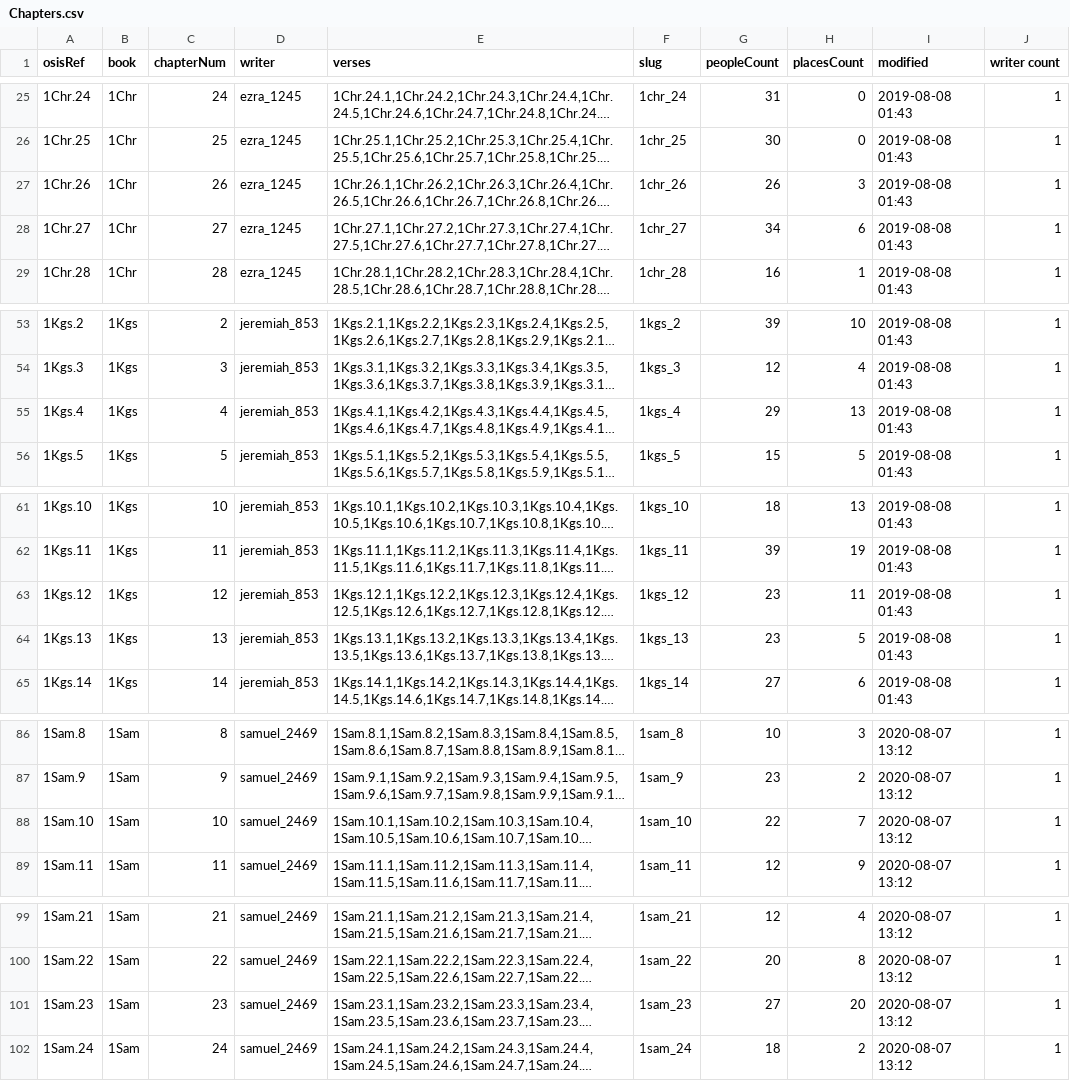
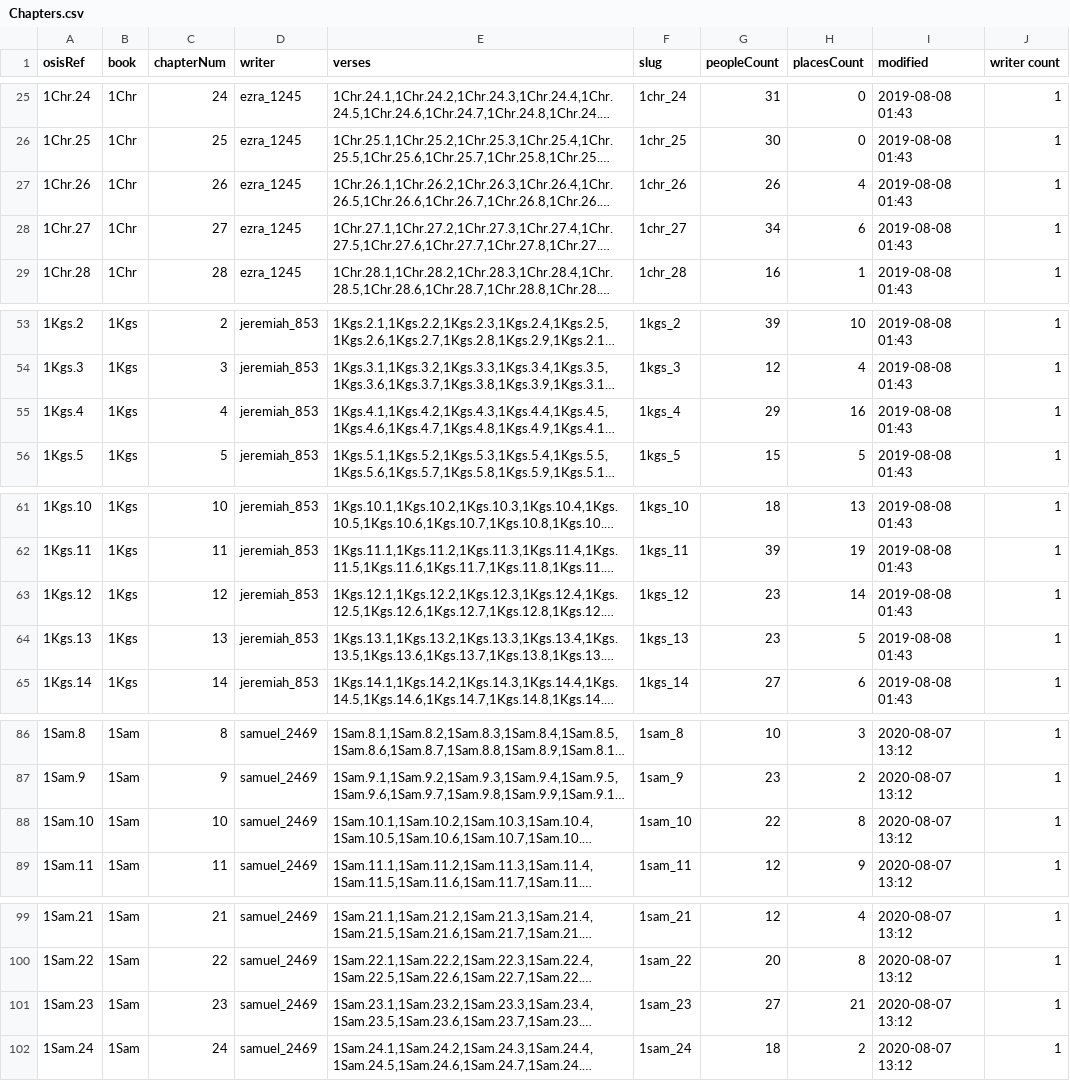
Before and after one commit to robertrouse/theographic-bible-metadata, a CSV file: CSV/Chapters.csv, drawn as a sheet; only a part is shown, gaps mark what is left out; long unchanged cells end in …; the diff covers the shown part only; the diff names each change by its address in the sheet, - before the commit and + after, or states it on an @@ line.

```diff
--- a/CSV/Chapters.csv
+++ b/CSV/Chapters.csv
-H27 (placesCount): 3
+H27 (placesCount): 4
-H55 (placesCount): 13
+H55 (placesCount): 16
-H63 (placesCount): 11
+H63 (placesCount): 14
-H88 (placesCount): 7
+H88 (placesCount): 8
-H101 (placesCount): 20
+H101 (placesCount): 21
```
Also changed, not shown: 24 edited cells elsewhere in this file, CSV/Books.csv, 7 other files.
